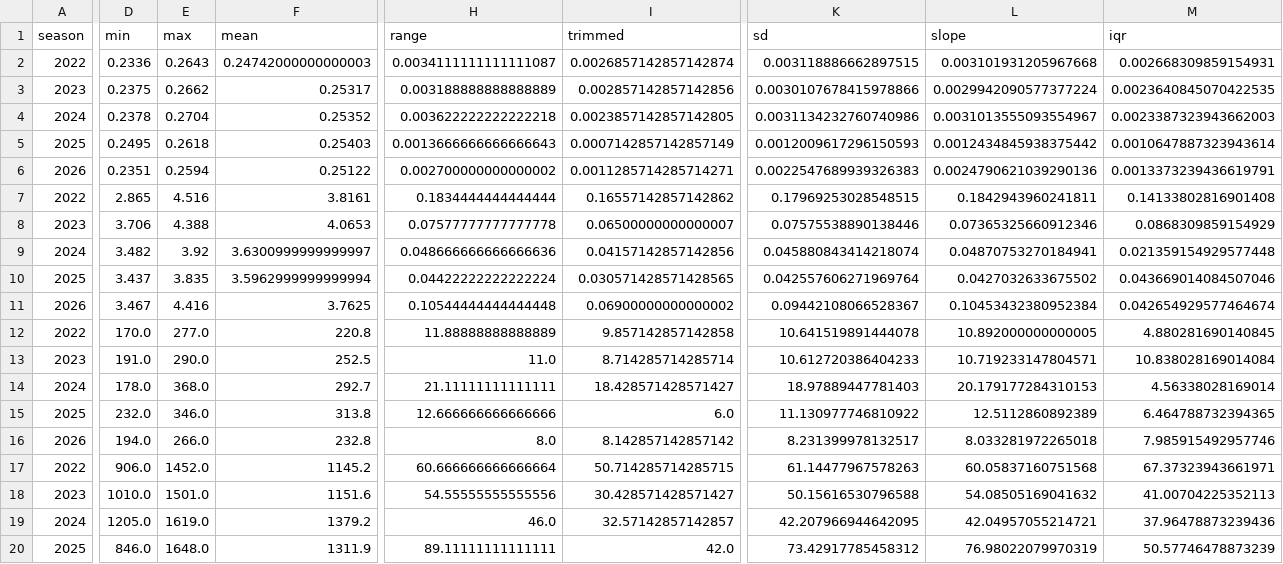
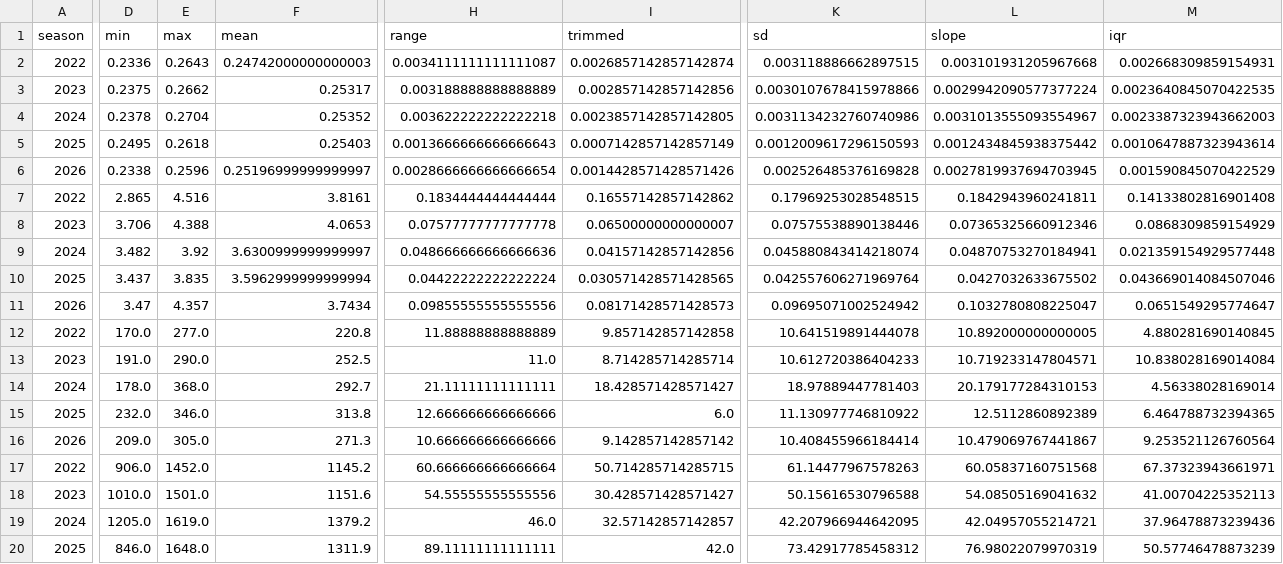
Before and after one commit to JoshuaInwald/keeper-lab, a CSV file: out/denominators_by_season.csv, drawn as a sheet; only a part is shown, gaps mark what is left out; the diff covers the shown part only; the diff names each change by its address in the sheet, - before the commit and + after, or states it on an @@ line.

```diff
--- a/out/denominators_by_season.csv
+++ b/out/denominators_by_season.csv
-D6 (min): 0.2351
+D6 (min): 0.2338
-E6 (max): 0.2594
+E6 (max): 0.2596
-F6 (mean): 0.25122
+F6 (mean): 0.25196999999999997
-H6 (range): 0.002700000000000002
+H6 (range): 0.0028666666666666654
-I6 (trimmed): 0.0011285714285714271
+I6 (trimmed): 0.0014428571428571426
-K6 (sd): 0.0022547689939326383
+K6 (sd): 0.002526485376169828
-L6 (slope): 0.0024790621039290136
+L6 (slope): 0.0027819937694703945
-M6 (iqr): 0.0013373239436619791
+M6 (iqr): 0.001590845070422529
-D11 (min): 3.467
+D11 (min): 3.47
-E11 (max): 4.416
+E11 (max): 4.357
-F11 (mean): 3.7625
+F11 (mean): 3.7434
-H11 (range): 0.10544444444444448
+H11 (range): 0.09855555555555556
-I11 (trimmed): 0.06900000000000002
+I11 (trimmed): 0.08171428571428573
-K11 (sd): 0.09442108066528367
+K11 (sd): 0.09695071002524942
-L11 (slope): 0.10453432380952384
+L11 (slope): 0.1032780808225047
-M11 (iqr): 0.042654929577464674
+M11 (iqr): 0.0651549295774647
-D16 (min): 194.0
+D16 (min): 209.0
-E16 (max): 266.0
+E16 (max): 305.0
-F16 (mean): 232.8
+F16 (mean): 271.3
-H16 (range): 8.0
+H16 (range): 10.666666666666666
-I16 (trimmed): 8.142857142857142
+I16 (trimmed): 9.142857142857142
-K16 (sd): 8.231399978132517
+K16 (sd): 10.408455966184414
-L16 (slope): 8.033281972265018
+L16 (slope): 10.479069767441867
-M16 (iqr): 7.985915492957746
+M16 (iqr): 9.253521126760564
```
Also changed, not shown: 63 edited cells elsewhere in this file, out/auction_sample.csv, out/keeper_board_2027.csv, 8 other files.
